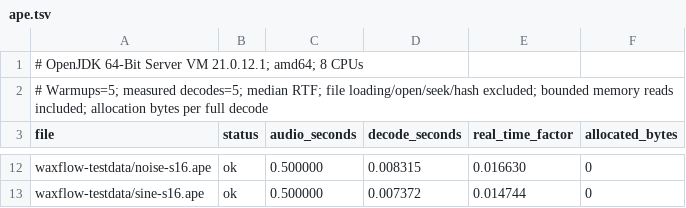
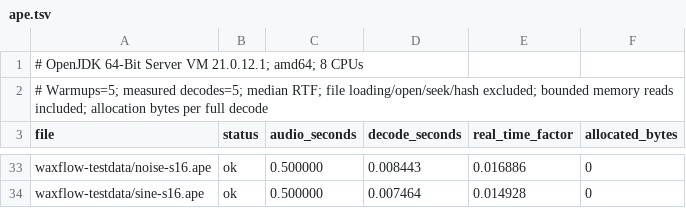
Before and after one commit to AMWolfstein/Sistrum, a TSV file: codecs/benchmarks/ape.tsv, drawn as a sheet; only a part is shown, gaps mark what is left out; addresses are those after the commit; the diff covers the shown part only; the diff names each change by its address in the sheet, - before the commit and + after, or states it on an @@ line.

```diff
--- a/codecs/benchmarks/ape.tsv
+++ b/codecs/benchmarks/ape.tsv
-D33 (decode_seconds): 0.008315
+D33 (decode_seconds): 0.008443
-E33 (real_time_factor): 0.016630
+E33 (real_time_factor): 0.016886
-D34 (decode_seconds): 0.007372
+D34 (decode_seconds): 0.007464
-E34 (real_time_factor): 0.014744
+E34 (real_time_factor): 0.014928
```
Also changed, not shown: 21 added rows and 16 edited cells elsewhere in this file, codecs/benchmarks/alac.tsv, 8 other files.
